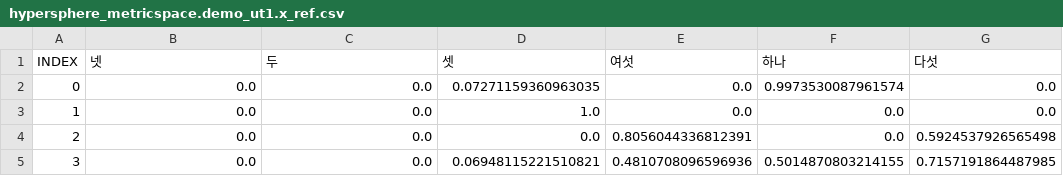
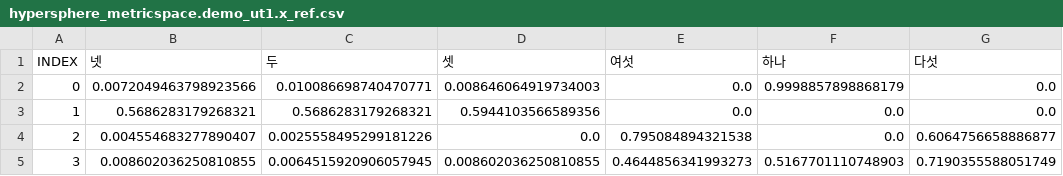
Before and after one commit to nwae/nwae, a CSV file: app.data/models/hypersphere_metricspace.demo_ut1.x_ref.csv, drawn as a sheet.

```diff
--- a/app.data/models/hypersphere_metricspace.demo_ut1.x_ref.csv
+++ b/app.data/models/hypersphere_metricspace.demo_ut1.x_ref.csv
@@ -1,5 +1,5 @@
 INDEX,넷,두,셋,여섯,하나,다섯
-0,0.0,0.0,0.07271159360963035,0.0,0.9973530087961574,0.0
-1,0.0,0.0,1.0,0.0,0.0,0.0
-2,0.0,0.0,0.0,0.8056044336812391,0.0,0.5924537926565498
-3,0.0,0.0,0.06948115221510821,0.4810708096596936,0.5014870803214155,0.7157191864487985
+0,0.0072049463798923566,0.010086698740470771,0.008646064919734003,0.0,0.9998857898868179,0.0
+1,0.5686283179268321,0.5686283179268321,0.5944103566589356,0.0,0.0,0.0
+2,0.004554683277890407,0.0025558495299181226,0.0,0.795084894321538,0.0,0.6064756658886877
+3,0.008602036250810855,0.0064515920906057945,0.008602036250810855,0.4644856341993273,0.5167701110748903,0.7190355588051749
```
Also changed, not shown: app.data/models/hypersphere_metricspace.demo_ut1.training_data.x.csv, app.data/models/hypersphere_metricspace.demo_ut1.training_data.x_friendly.csv, 10 other files.
